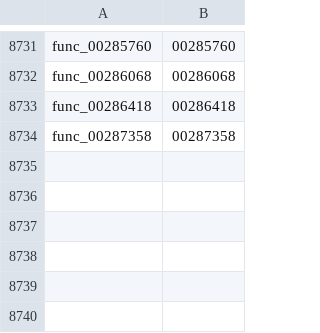
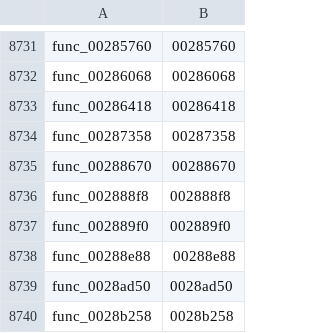
Before and after one commit to Kozarusa/kh2fm-decomp, a TSV file: functions.tsv, drawn as a sheet; only a part is shown, gaps mark what is left out; the diff names each change by its address in the sheet, - before the commit and + after, or states it on an @@ line.

```diff
--- a/functions.tsv
+++ b/functions.tsv
+row 8735: func_00288670 | 00288670
+row 8736: func_002888f8 | 002888f8
+row 8737: func_002889f0 | 002889f0
+row 8738: func_00288e88 | 00288e88
+row 8739: func_0028ad50 | 0028ad50
+row 8740: func_0028b258 | 0028b258
```
Also changed, not shown: 7 other files.
